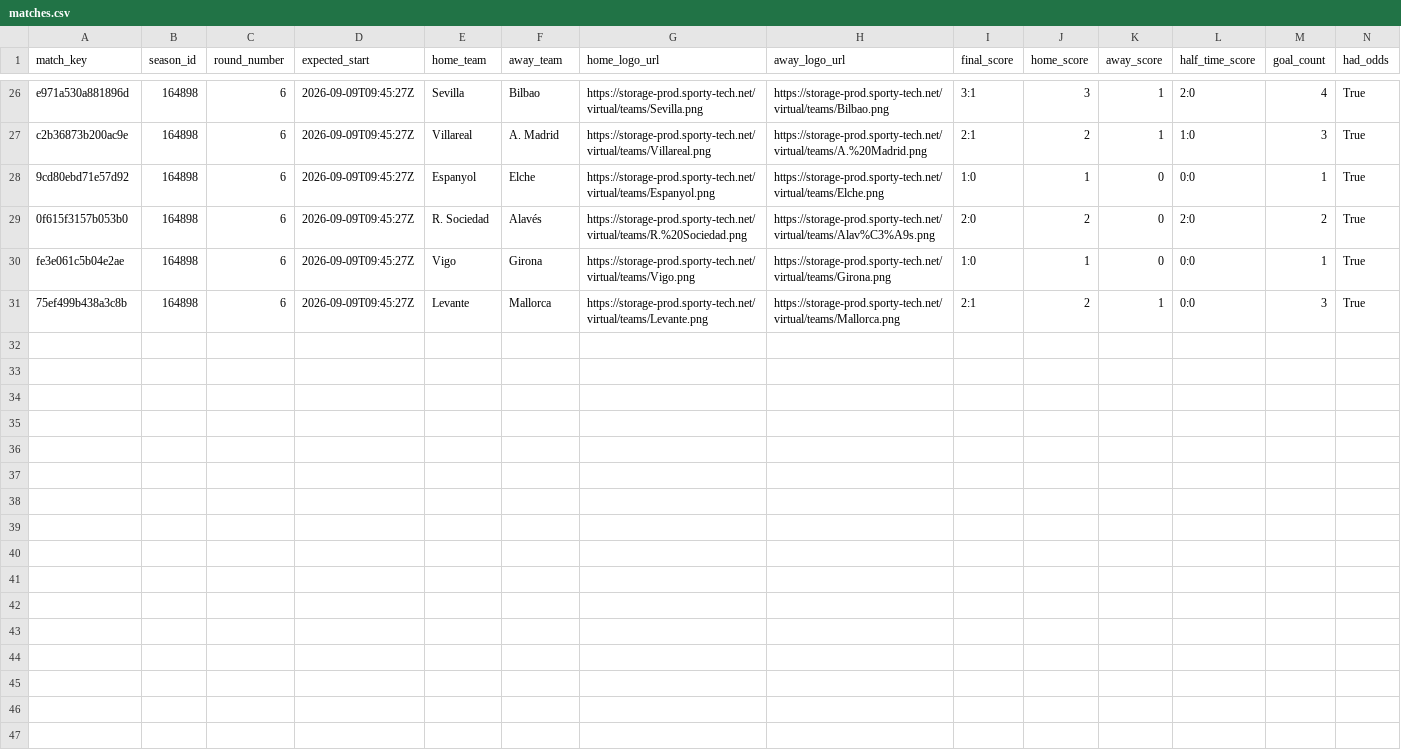
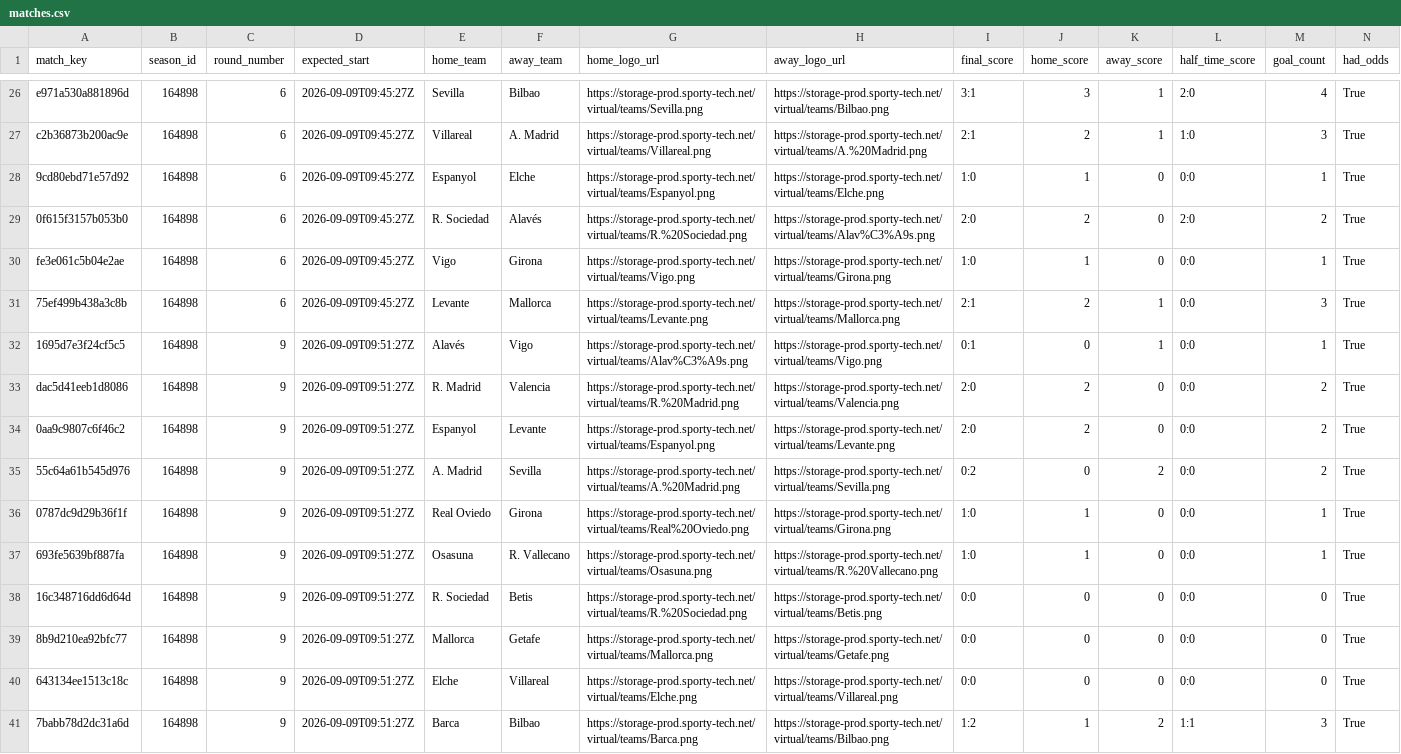
Before and after one commit to michaeldiary77-sys/virtual-leagues-collector, a CSV file: data/8037_spanish-league/matches.csv, drawn as a sheet; only a part is shown, gaps mark what is left out; rows hold the shown columns only; the diff names each change by its address in the sheet, - before the commit and + after, or states it on an @@ line.

```diff
--- a/data/8037_spanish-league/matches.csv
+++ b/data/8037_spanish-league/matches.csv
+row 32: 1695d7e3f24cf5c5 | 164898 | 9 | 2026-09-09T09:51:27Z | Alavés | Vigo | https://storage-prod.sporty-tech.net/virtual/teams/Alav%C3%A9s.png | https://storage-prod.sporty-tech.net/virtual/teams/Vigo.png | 0:1 | 0 | 1 | 0:0 | 1 | True
+row 33: dac5d41eeb1d8086 | 164898 | 9 | 2026-09-09T09:51:27Z | R. Madrid | Valencia | https://storage-prod.sporty-tech.net/virtual/teams/R.%20Madrid.png | https://storage-prod.sporty-tech.net/virtual/teams/Valencia.png | 2:0 | 2 | 0 | 0:0 | 2 | True
+row 34: 0aa9c9807c6f46c2 | 164898 | 9 | 2026-09-09T09:51:27Z | Espanyol | Levante | https://storage-prod.sporty-tech.net/virtual/teams/Espanyol.png | https://storage-prod.sporty-tech.net/virtual/teams/Levante.png | 2:0 | 2 | 0 | 0:0 | 2 | True
+row 35: 55c64a61b545d976 | 164898 | 9 | 2026-09-09T09:51:27Z | A. Madrid | Sevilla | https://storage-prod.sporty-tech.net/virtual/teams/A.%20Madrid.png | https://storage-prod.sporty-tech.net/virtual/teams/Sevilla.png | 0:2 | 0 | 2 | 0:0 | 2 | True
+row 36: 0787dc9d29b36f1f | 164898 | 9 | 2026-09-09T09:51:27Z | Real Oviedo | Girona | https://storage-prod.sporty-tech.net/virtual/teams/Real%20Oviedo.png | https://storage-prod.sporty-tech.net/virtual/teams/Girona.png | 1:0 | 1 | 0 | 0:0 | 1 | True
+row 37: 693fe5639bf887fa | 164898 | 9 | 2026-09-09T09:51:27Z | Osasuna | R. Vallecano | https://storage-prod.sporty-tech.net/virtual/teams/Osasuna.png | https://storage-prod.sporty-tech.net/virtual/teams/R.%20Vallecano.png | 1:0 | 1 | 0 | 0:0 | 1 | True
+row 38: 16c348716dd6d64d | 164898 | 9 | 2026-09-09T09:51:27Z | R. Sociedad | Betis | https://storage-prod.sporty-tech.net/virtual/teams/R.%20Sociedad.png | https://storage-prod.sporty-tech.net/virtual/teams/Betis.png | 0:0 | 0 | 0 | 0:0 | 0 | True
+row 39: 8b9d210ea92bfc77 | 164898 | 9 | 2026-09-09T09:51:27Z | Mallorca | Getafe | https://storage-prod.sporty-tech.net/virtual/teams/Mallorca.png | https://storage-prod.sporty-tech.net/virtual/teams/Getafe.png | 0:0 | 0 | 0 | 0:0 | 0 | True
+row 40: 643134ee1513c18c | 164898 | 9 | 2026-09-09T09:51:27Z | Elche | Villareal | https://storage-prod.sporty-tech.net/virtual/teams/Elche.png | https://storage-prod.sporty-tech.net/virtual/teams/Villareal.png | 0:0 | 0 | 0 | 0:0 | 0 | True
+row 41: 7babb78d2dc31a6d | 164898 | 9 | 2026-09-09T09:51:27Z | Barca | Bilbao | https://storage-prod.sporty-tech.net/virtual/teams/Barca.png | https://storage-prod.sporty-tech.net/virtual/teams/Bilbao.png | 1:2 | 1 | 2 | 1:1 | 3 | True
```
Also changed, not shown: data/8035_english-league/matches.csv, data/8036_italian-league/matches.csv, 42 other files.
